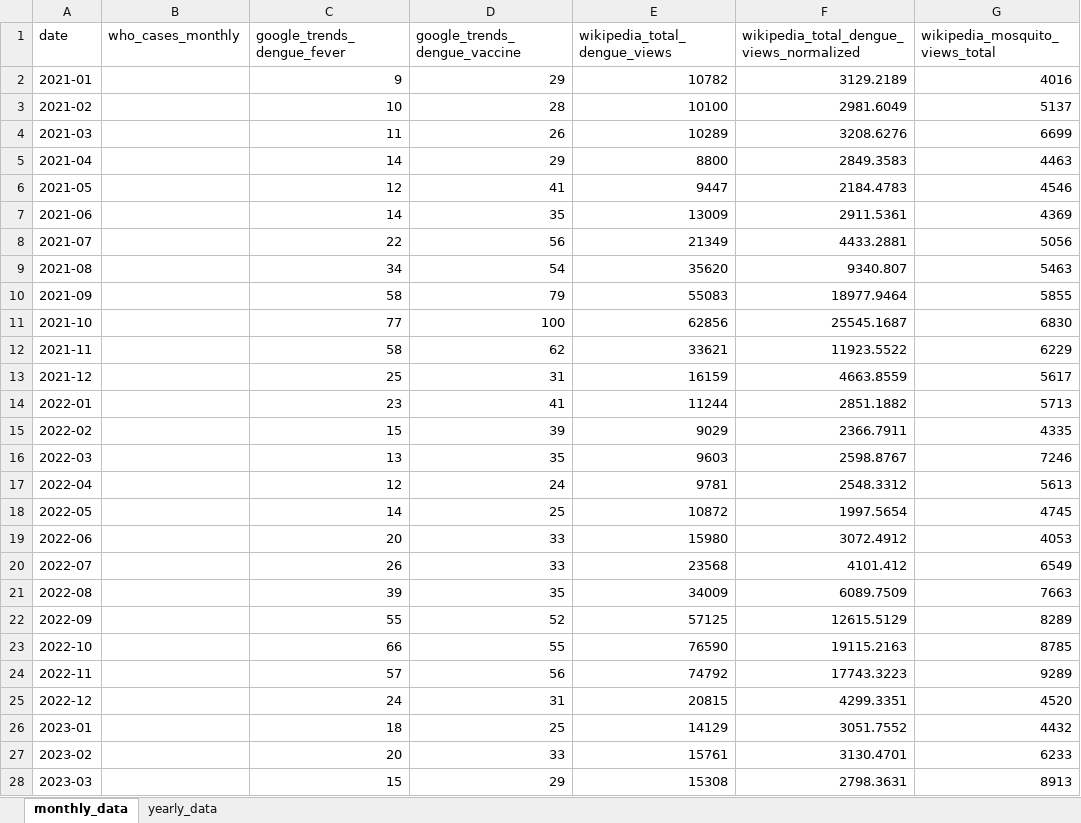
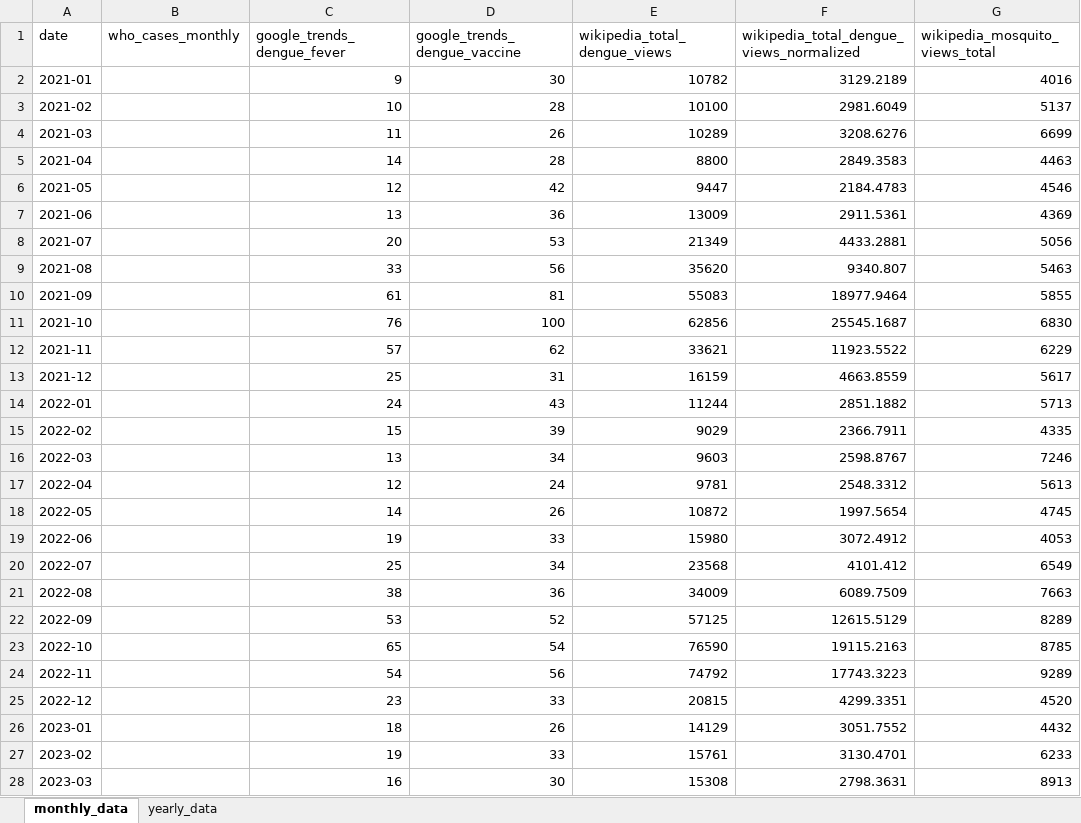
Before and after one commit to wukexin314-art/Nowcast-Dengue-in-India, an Excel workbook: dengue_updater/data/processed/master_data.xlsx, sheet monthly_data, drawn as a sheet; only a part is shown; values as stored, in another font and other column widths than the file's, no borders; the diff covers the shown part only; the diff names each change by its address in the sheet, - before the commit and + after, or states it on an @@ line.

```diff
--- a/dengue_updater/data/processed/master_data.xlsx (sheet monthly_data)
+++ b/dengue_updater/data/processed/master_data.xlsx (sheet monthly_data)
-D2 (google_trends_dengue_vaccine): 29
+D2 (google_trends_dengue_vaccine): 30
-D5 (google_trends_dengue_vaccine): 29
+D5 (google_trends_dengue_vaccine): 28
-D6 (google_trends_dengue_vaccine): 41
+D6 (google_trends_dengue_vaccine): 42
-C7 (google_trends_dengue_fever): 14
+C7 (google_trends_dengue_fever): 13
-D7 (google_trends_dengue_vaccine): 35
+D7 (google_trends_dengue_vaccine): 36
-C8 (google_trends_dengue_fever): 22
+C8 (google_trends_dengue_fever): 20
-D8 (google_trends_dengue_vaccine): 56
+D8 (google_trends_dengue_vaccine): 53
-C9 (google_trends_dengue_fever): 34
+C9 (google_trends_dengue_fever): 33
-D9 (google_trends_dengue_vaccine): 54
+D9 (google_trends_dengue_vaccine): 56
-C10 (google_trends_dengue_fever): 58
+C10 (google_trends_dengue_fever): 61
-D10 (google_trends_dengue_vaccine): 79
+D10 (google_trends_dengue_vaccine): 81
-C11 (google_trends_dengue_fever): 77
+C11 (google_trends_dengue_fever): 76
-C12 (google_trends_dengue_fever): 58
+C12 (google_trends_dengue_fever): 57
-C14 (google_trends_dengue_fever): 23
+C14 (google_trends_dengue_fever): 24
-D14 (google_trends_dengue_vaccine): 41
+D14 (google_trends_dengue_vaccine): 43
-D16 (google_trends_dengue_vaccine): 35
+D16 (google_trends_dengue_vaccine): 34
-D18 (google_trends_dengue_vaccine): 25
+D18 (google_trends_dengue_vaccine): 26
-C19 (google_trends_dengue_fever): 20
+C19 (google_trends_dengue_fever): 19
-C20 (google_trends_dengue_fever): 26
+C20 (google_trends_dengue_fever): 25
-D20 (google_trends_dengue_vaccine): 33
+D20 (google_trends_dengue_vaccine): 34
-C21 (google_trends_dengue_fever): 39
+C21 (google_trends_dengue_fever): 38
-D21 (google_trends_dengue_vaccine): 35
+D21 (google_trends_dengue_vaccine): 36
-C22 (google_trends_dengue_fever): 55
+C22 (google_trends_dengue_fever): 53
-C23 (google_trends_dengue_fever): 66
+C23 (google_trends_dengue_fever): 65
-D23 (google_trends_dengue_vaccine): 55
+D23 (google_trends_dengue_vaccine): 54
-C24 (google_trends_dengue_fever): 57
+C24 (google_trends_dengue_fever): 54
-C25 (google_trends_dengue_fever): 24
+C25 (google_trends_dengue_fever): 23
-D25 (google_trends_dengue_vaccine): 31
+D25 (google_trends_dengue_vaccine): 33
-D26 (google_trends_dengue_vaccine): 25
+D26 (google_trends_dengue_vaccine): 26
-C27 (google_trends_dengue_fever): 20
+C27 (google_trends_dengue_fever): 19
-C28 (google_trends_dengue_fever): 15
+C28 (google_trends_dengue_fever): 16
-D28 (google_trends_dengue_vaccine): 29
+D28 (google_trends_dengue_vaccine): 30
```
Also changed, not shown: 41 edited cells elsewhere in this sheet, 2 other files.
